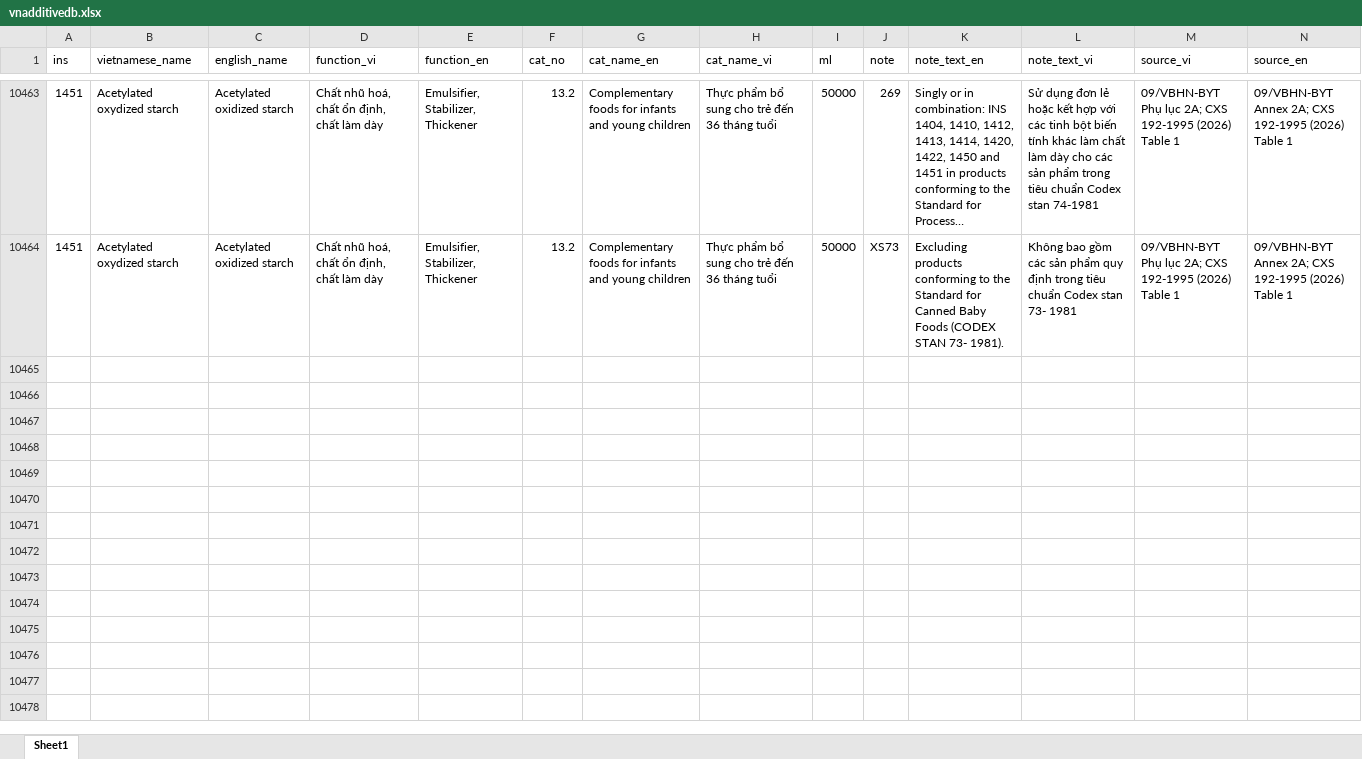
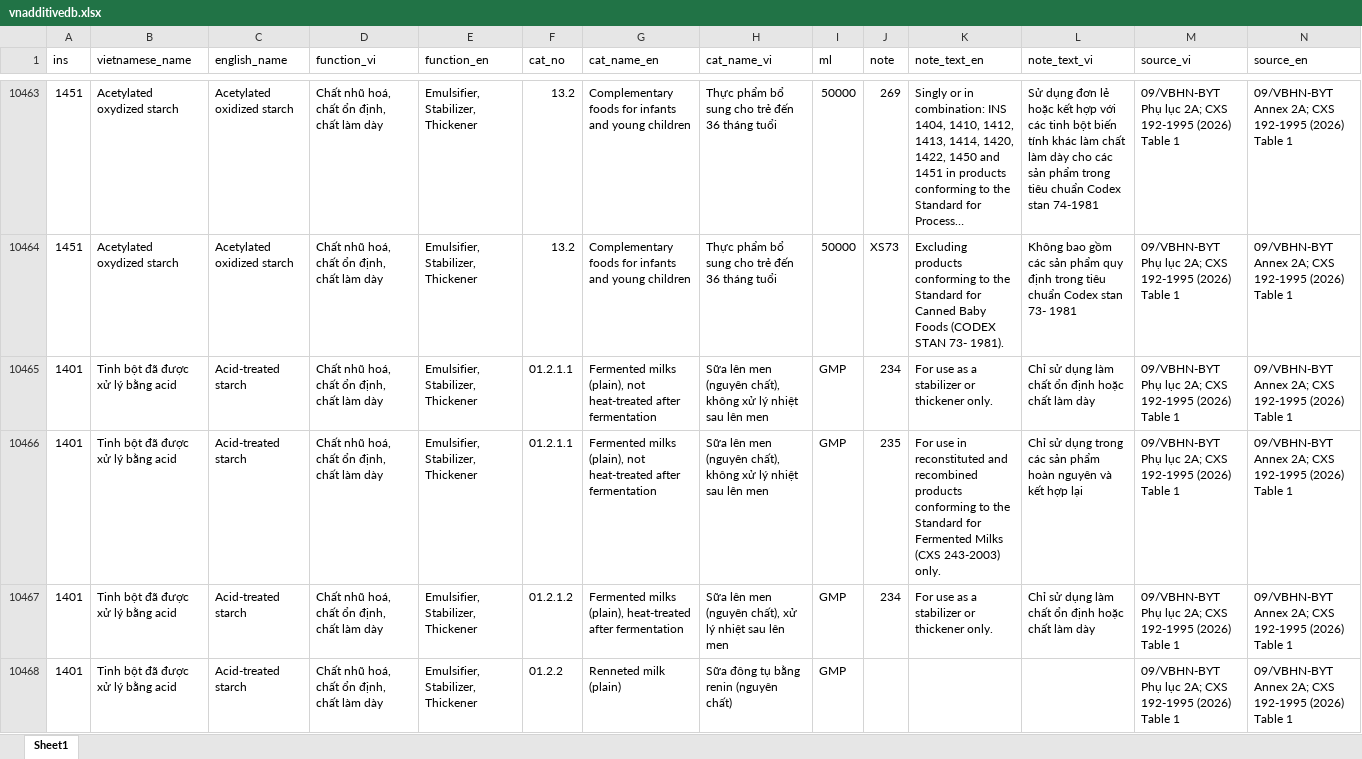
Before and after one commit to foodstandards/foodstandards.github.io, an Excel workbook: vnadditivedb.xlsx, sheet Sheet1, drawn as a sheet; only a part is shown, gaps mark what is left out; long unchanged cells end in …; values as stored, in another font and other column widths than the file's, no cell formats; the diff covers the shown part only; the diff names each change by its address in the sheet, - before the commit and + after, or states it on an @@ line.

Commit message:
Add files via upload

```diff
--- a/vnadditivedb.xlsx (sheet Sheet1)
+++ b/vnadditivedb.xlsx (sheet Sheet1)
+row 10465: 1401 | Tinh bột đã được xử lý bằng acid | Acid-treated starch | Chất nhũ hoá, chất ổn định, chất làm dày | Emulsifier, Stabilizer, Thickener | 01.2.1.1 | Fermented milks (plain), not heat-treated after fermentation | Sữa lên men (nguyên chất), không xử lý nhiệt sau lên men | GMP | 234 | For use as a stabilizer or thickener only. | Chỉ sử dụng làm chất ổn định hoặc chất làm dày | 09/VBHN-BYT Phụ lục 2A; CXS 192-1995 (2026) Table 1 | 09/VBHN-BYT Annex 2A; CXS 192-1995 (2026) Table 1
+row 10466: 1401 | Tinh bột đã được xử lý bằng acid | Acid-treated starch | Chất nhũ hoá, chất ổn định, chất làm dày | Emulsifier, Stabilizer, Thickener | 01.2.1.1 | Fermented milks (plain), not heat-treated after fermentation | Sữa lên men (nguyên chất), không xử lý nhiệt sau lên men | GMP | 235 | For use in reconstituted and recombined products conforming to the Standard for Fermented Milks (CXS 243-2003) only. | Chỉ sử dụng trong các sản phẩm hoàn nguyên và kết hợp lại | 09/VBHN-BYT Phụ lục 2A; CXS 192-1995 (2026) Table 1 | 09/VBHN-BYT Annex 2A; CXS 192-1995 (2026) Table 1
+row 10467: 1401 | Tinh bột đã được xử lý bằng acid | Acid-treated starch | Chất nhũ hoá, chất ổn định, chất làm dày | Emulsifier, Stabilizer, Thickener | 01.2.1.2 | Fermented milks (plain), heat-treated after fermentation | Sữa lên men (nguyên chất), xử lý nhiệt sau lên men | GMP | 234 | For use as a stabilizer or thickener only. | Chỉ sử dụng làm chất ổn định hoặc chất làm dày | 09/VBHN-BYT Phụ lục 2A; CXS 192-1995 (2026) Table 1 | 09/VBHN-BYT Annex 2A; CXS 192-1995 (2026) Table 1
+row 10468: 1401 | Tinh bột đã được xử lý bằng acid | Acid-treated starch | Chất nhũ hoá, chất ổn định, chất làm dày | Emulsifier, Stabilizer, Thickener | 01.2.2 | Renneted milk (plain) | Sữa đông tụ bằng renin (nguyên chất) | GMP |  |  |  | 09/VBHN-BYT Phụ lục 2A; CXS 192-1995 (2026) Table 1 | 09/VBHN-BYT Annex 2A; CXS 192-1995 (2026) Table 1
```
Also changed, not shown: 4 added rows elsewhere in this sheet, cell formats.
